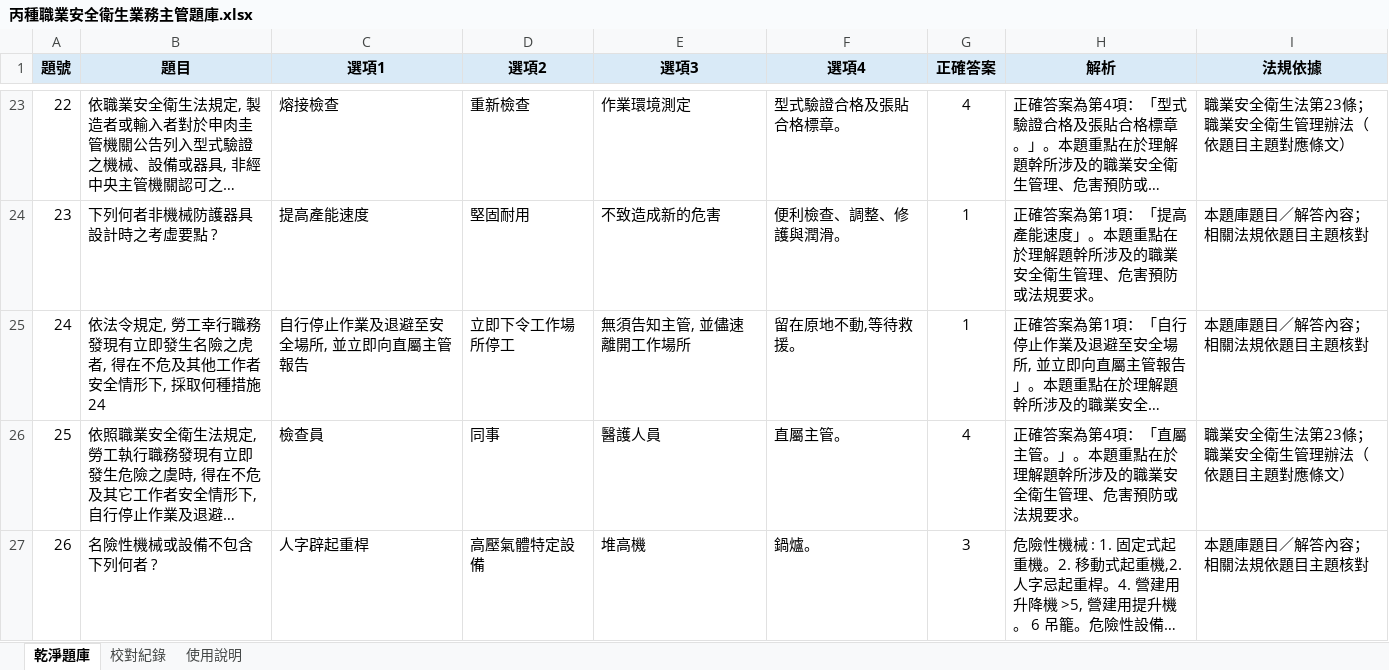
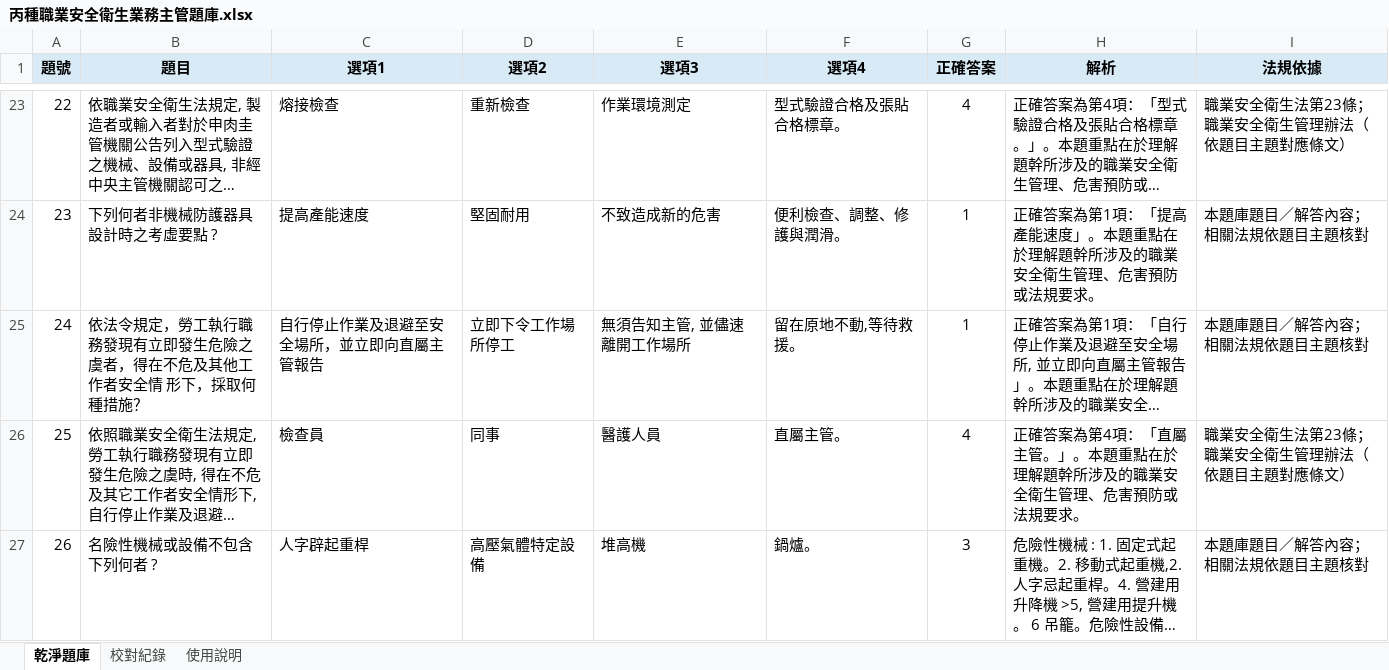
Before and after one commit to drher/drher.github.io, an Excel workbook: salf/丙種職業安全衛生業務主管題庫.xlsx, sheet 乾淨題庫, drawn as a sheet; only a part is shown, gaps mark what is left out; long unchanged cells end in …; values as stored, in another font and other column widths than the file's, no borders; the diff names each change by its address in the sheet, - before the commit and + after, or states it on an @@ line.

Commit message:
dsf

```diff
--- a/salf/丙種職業安全衛生業務主管題庫.xlsx (sheet 乾淨題庫)
+++ b/salf/丙種職業安全衛生業務主管題庫.xlsx (sheet 乾淨題庫)
-B25 (題目): …法令規定, 勞工幸行職務發現有立即發生名險之虎者, 得在不危及其他工作者安全情形下, 採取何種措施 24
+B25 (題目): …法令規定，勞工執行職務發現有立即發生危險之虞者，得在不危及其他工作者安全情 形下，採取何種措施？
-C25 (選項1): 自行停止作業及退避至安全場所, 並立即向直屬主管報告
+C25 (選項1): 自行停止作業及退避至安全場所，並立即向直屬主管報告
```
